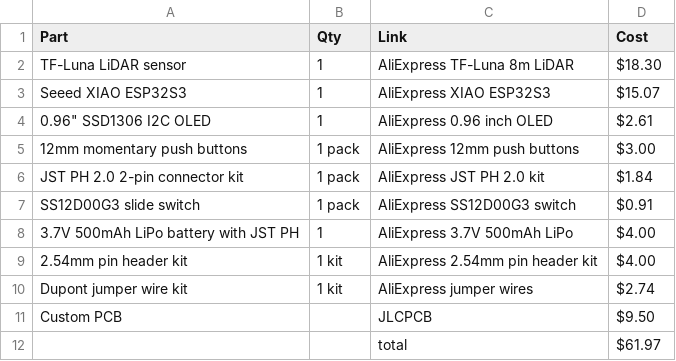
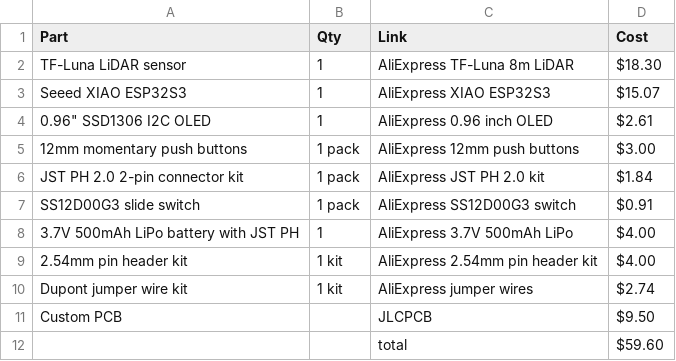
Before and after one commit to neevdharod/Laser-Distance-Measuring-Device-with-Custom-PCB, a CSV file: BOM.csv, drawn as a sheet.

Commit message:
Update BOM.csv

```diff
--- a/BOM.csv
+++ b/BOM.csv
@@ -11,2 +11,2 @@ Dupont jumper wire kit,1 kit,AliExpress jumper wires,$2.74
 Custom PCB,,JLCPCB,$9.50
-,,total,$61.97
+,,total,$59.60
```
